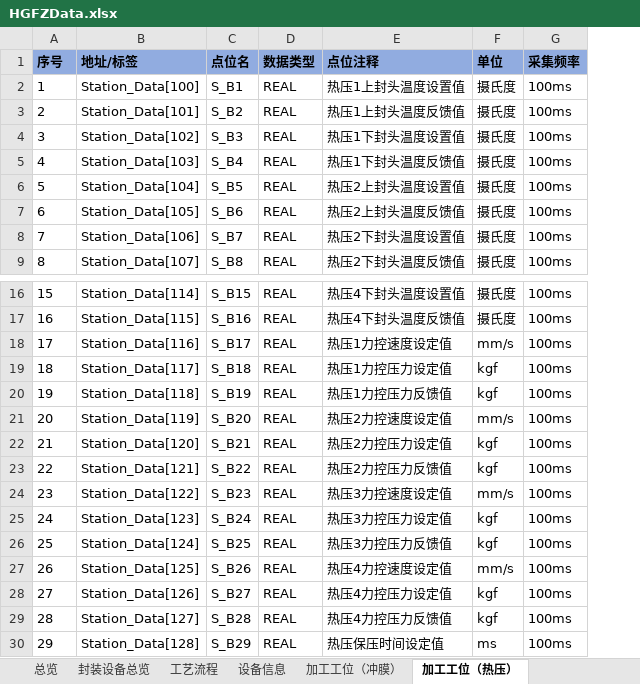
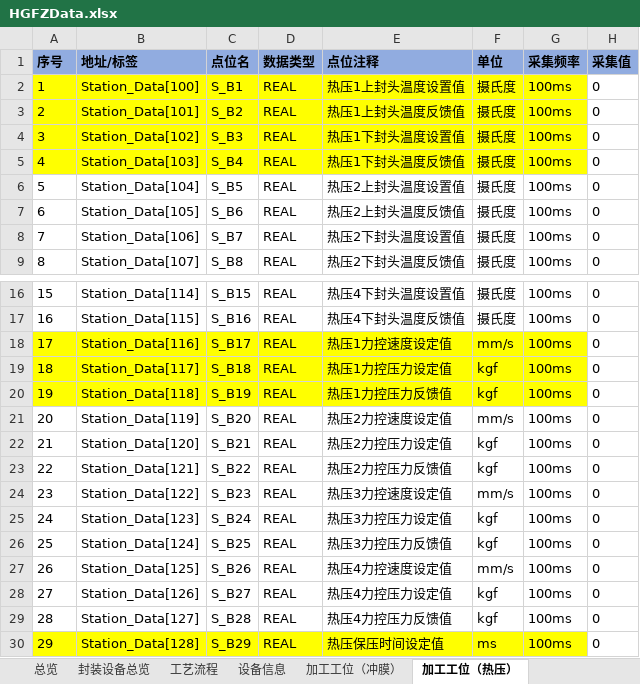
Before and after one commit to hhuwjy/FengZhuang, an Excel workbook: Ph_CipComm_FengZhuang/bin/Debug/net6.0/HGFZData.xlsx, sheet 加工工位（热压）, drawn as a sheet; only a part is shown, gaps mark what is left out; values as stored, in another font and other column widths than the file's, no borders; the diff names each change by its address in the sheet, - before the commit and + after, or states it on an @@ line.

```diff
--- a/Ph_CipComm_FengZhuang/bin/Debug/net6.0/HGFZData.xlsx (sheet 加工工位（热压）)
+++ b/Ph_CipComm_FengZhuang/bin/Debug/net6.0/HGFZData.xlsx (sheet 加工工位（热压）)
+column H (采集值), rows 2-9: all 0; rows 16-30: all 0
-A2:G5 fill: none
+A2:G5 fill: #FFFF00
-A18:G20 fill: none
+A18:G20 fill: #FFFF00
-A30:G30 fill: none
+A30:G30 fill: #FFFF00
```
Also changed, not shown: sheet 加工工位（左角封）, sheet 加工工位（右角封）, sheet OEE(2), sheet 设备信息, sheet OEE, sheet 加工工位（冲膜）, 5 more sheets, charts or pictures, 45 other files.
